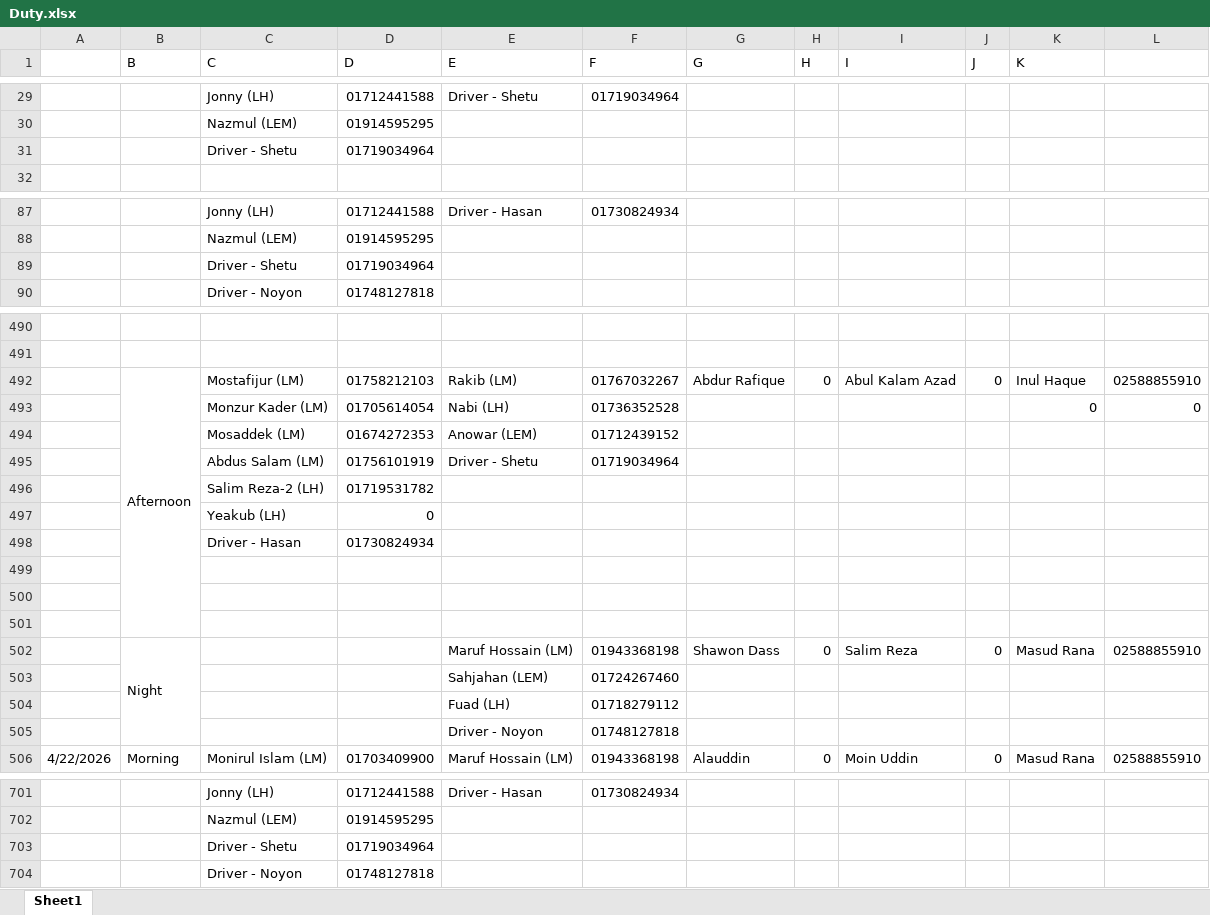
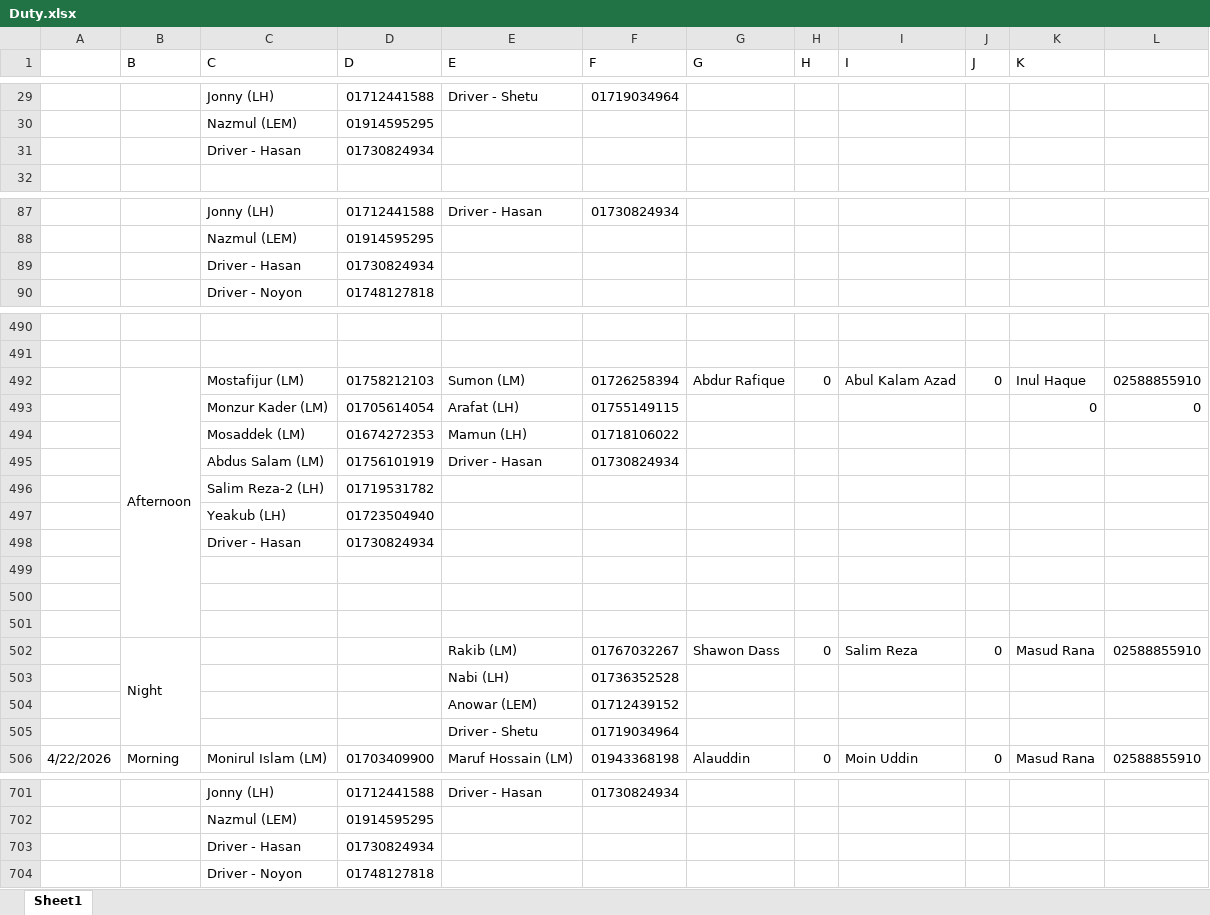
Before and after one commit to nesco177/DutyRoster, an Excel workbook: Duty.xlsx, sheet Sheet1, drawn as a sheet; only a part is shown, gaps mark what is left out; values as stored, in another font and other column widths than the file's, no cell formats; removed rows and columns are numbered as before the commit, all else as after; the diff covers the shown part only; the diff names each change by its address in the sheet, - before the commit and + after, or states it on an @@ line.

```diff
--- a/Duty.xlsx (sheet Sheet1)
+++ b/Duty.xlsx (sheet Sheet1)
-row 31:  |  | Driver - Shetu | 01719034964
@@ row 42 moved to row 31: Driver - Hasan @@
-row 89:  |  | Driver - Shetu | 01719034964
@@ row 186 moved to row 89: Driver - Hasan @@
-E492 (E): Rakib (LM)
+E492 (E): Sumon (LM)
-F492 (F): 01767032267
+F492 (F): 01726258394
-E493 (E): Nabi (LH)
+E493 (E): Arafat (LH)
-F493 (F): 01736352528
+F493 (F): 01755149115
-row 494:  |  | Mosaddek (LM) | 01674272353 | Anowar (LEM) | 01712439152
-row 495:  |  | Abdus Salam (LM) | 01756101919 | Driver - Shetu | 01719034964
+row 494:  |  | Mosaddek (LM) | 01674272353 | Mamun (LH) | 01718106022
+row 495:  |  | Abdus Salam (LM) | 01756101919 | Driver - Hasan | 01730824934
-D497 (D): 0
+D497 (D): 01723504940
-E502 (E): Maruf Hossain (LM)
+E502 (E): Rakib (LM)
-F502 (F): 01943368198
+F502 (F): 01767032267
-row 503:  |  |  |  | Sahjahan (LEM) | 01724267460
-row 504:  |  |  |  | Fuad (LH) | 01718279112
-row 505:  |  |  |  | Driver - Noyon | 01748127818
+row 503:  |  |  |  | Nabi (LH) | 01736352528
+row 504:  |  |  |  | Anowar (LEM) | 01712439152
+row 505:  |  |  |  | Driver - Shetu | 01719034964
-row 703:  |  | Driver - Shetu | 01719034964
+row 703:  |  | Driver - Hasan | 01730824934
```
Also changed, not shown: 49 added rows, 47 removed rows, 3 moved rows and 63 edited cells elsewhere in this sheet, cell formats, formulas that keep their value.
